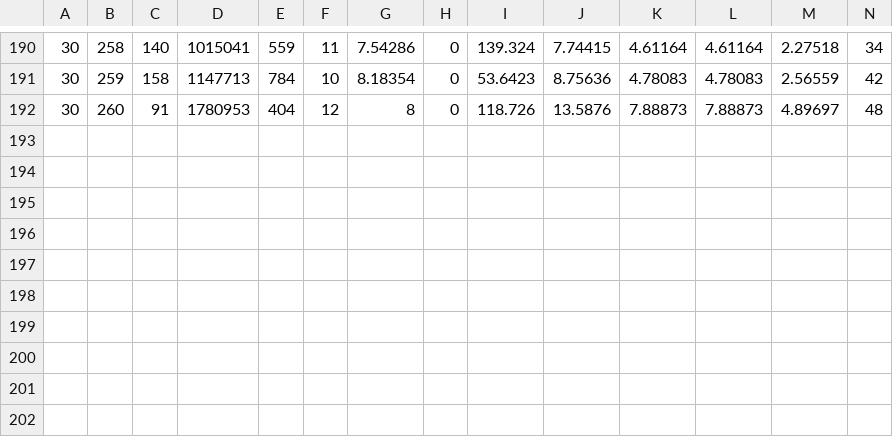
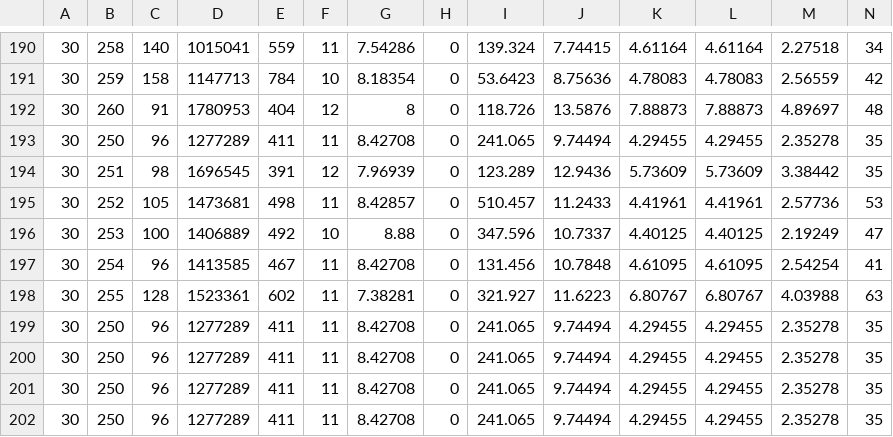
Before and after one commit to amirhmirzayi/NPVSimpleFinal, a CSV file: Results.csv, drawn as a sheet; only a part is shown, gaps mark what is left out; rows hold the shown columns only; the diff names each change by its address in the sheet, - before the commit and + after, or states it on an @@ line.

```diff
--- a/Results.csv
+++ b/Results.csv
+row 193: 30 | 250 | 96 | 1277289 | 411 | 11 | 8.42708 | 0 | 241.065 | 9.74494 | 4.29455 | 4.29455 | 2.35278 | 35
+row 194: 30 | 251 | 98 | 1696545 | 391 | 12 | 7.96939 | 0 | 123.289 | 12.9436 | 5.73609 | 5.73609 | 3.38442 | 35
+row 195: 30 | 252 | 105 | 1473681 | 498 | 11 | 8.42857 | 0 | 510.457 | 11.2433 | 4.41961 | 4.41961 | 2.57736 | 53
+row 196: 30 | 253 | 100 | 1406889 | 492 | 10 | 8.88 | 0 | 347.596 | 10.7337 | 4.40125 | 4.40125 | 2.19249 | 47
+row 197: 30 | 254 | 96 | 1413585 | 467 | 11 | 8.42708 | 0 | 131.456 | 10.7848 | 4.61095 | 4.61095 | 2.54254 | 41
+row 198: 30 | 255 | 128 | 1523361 | 602 | 11 | 7.38281 | 0 | 321.927 | 11.6223 | 6.80767 | 6.80767 | 4.03988 | 63
+row 199: 30 | 250 | 96 | 1277289 | 411 | 11 | 8.42708 | 0 | 241.065 | 9.74494 | 4.29455 | 4.29455 | 2.35278 | 35
+row 200: 30 | 250 | 96 | 1277289 | 411 | 11 | 8.42708 | 0 | 241.065 | 9.74494 | 4.29455 | 4.29455 | 2.35278 | 35
+row 201: 30 | 250 | 96 | 1277289 | 411 | 11 | 8.42708 | 0 | 241.065 | 9.74494 | 4.29455 | 4.29455 | 2.35278 | 35
+row 202: 30 | 250 | 96 | 1277289 | 411 | 11 | 8.42708 | 0 | 241.065 | 9.74494 | 4.29455 | 4.29455 | 2.35278 | 35
```
Also changed, not shown: 3 other files.
